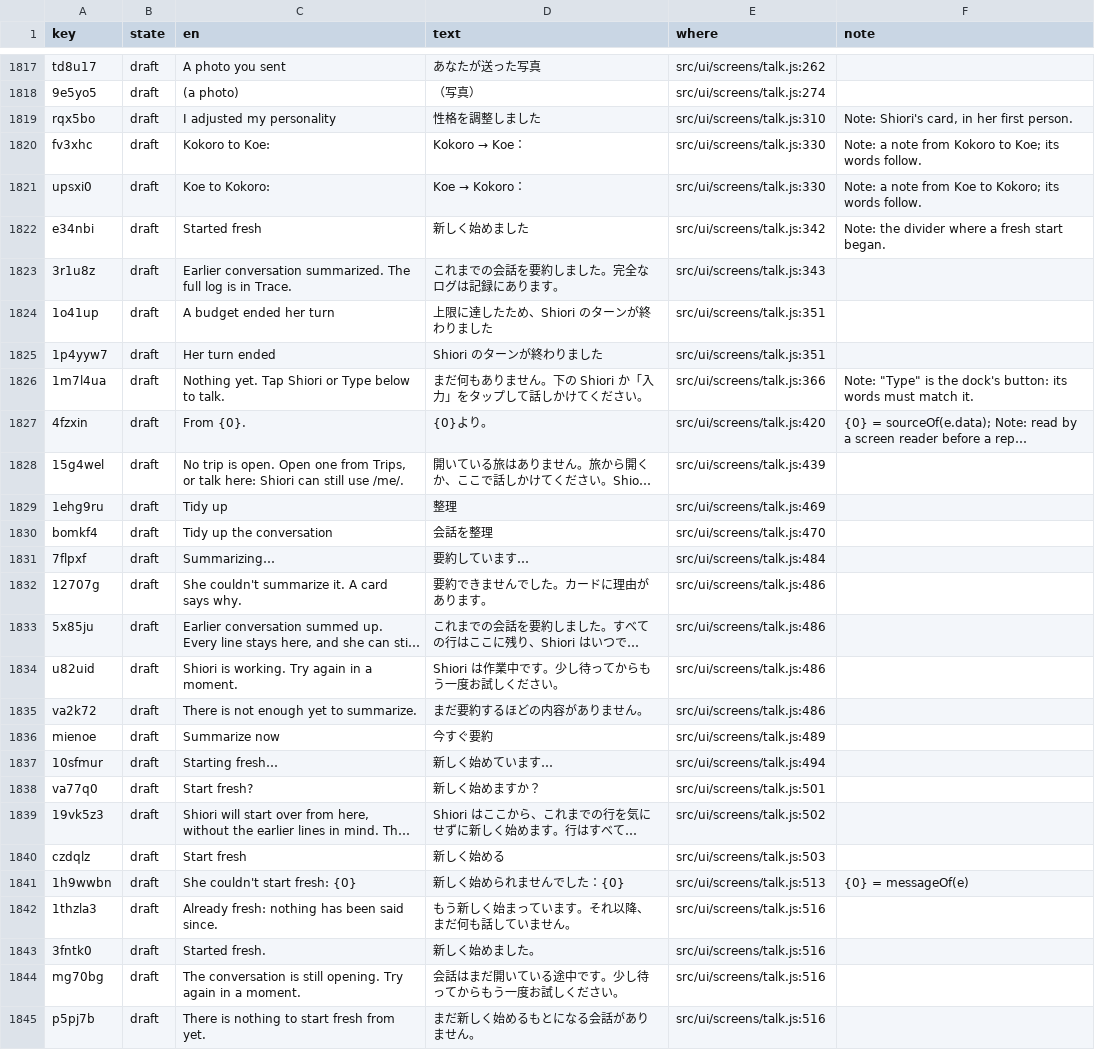
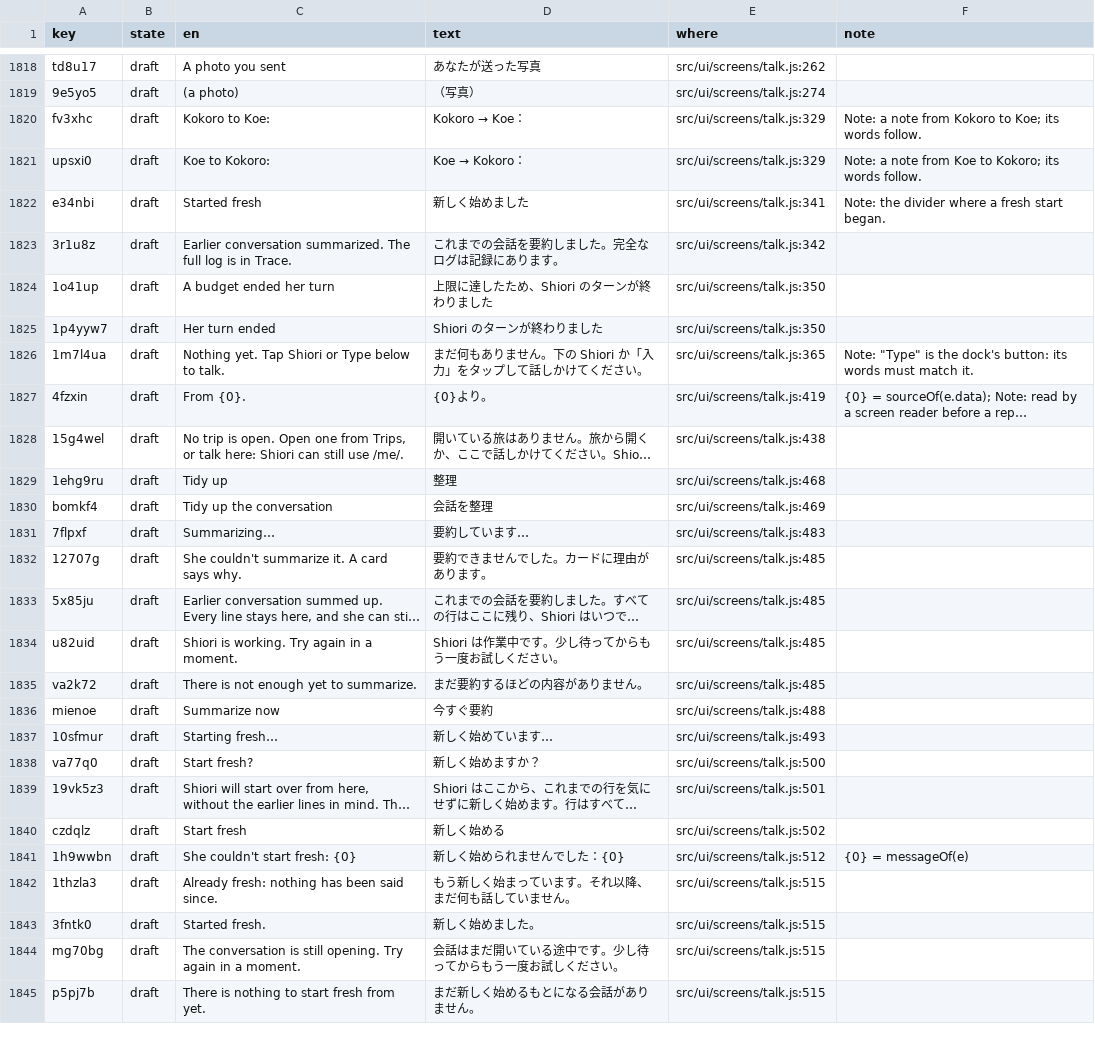
Before and after one commit to annai-guide/annai, a TSV file: l10n/ja.tsv, drawn as a sheet; only a part is shown, gaps mark what is left out; long unchanged cells end in …; removed rows and columns are numbered as before the commit, all else as after; the diff covers the shown part only; the diff names each change by its address in the sheet, - before the commit and + after, or states it on an @@ line.

```diff
--- a/l10n/ja.tsv
+++ b/l10n/ja.tsv
-row 1819: rqx5bo | draft | I adjusted my personality | 性格を調整しました | src/ui/screens/talk.js:310 | Note: Shiori's card, in her first person.
-E1820:E1821 (where): src/ui/screens/talk.js:330
+E1820:E1821 (where): src/ui/screens/talk.js:329
-E1822 (where): src/ui/screens/talk.js:342
+E1822 (where): src/ui/screens/talk.js:341
-E1823 (where): src/ui/screens/talk.js:343
+E1823 (where): src/ui/screens/talk.js:342
-E1824:E1825 (where): src/ui/screens/talk.js:351
+E1824:E1825 (where): src/ui/screens/talk.js:350
-E1826 (where): src/ui/screens/talk.js:366
+E1826 (where): src/ui/screens/talk.js:365
-E1827 (where): src/ui/screens/talk.js:420
+E1827 (where): src/ui/screens/talk.js:419
-E1828 (where): src/ui/screens/talk.js:439
+E1828 (where): src/ui/screens/talk.js:438
-E1829 (where): src/ui/screens/talk.js:469
+E1829 (where): src/ui/screens/talk.js:468
-E1830 (where): src/ui/screens/talk.js:470
+E1830 (where): src/ui/screens/talk.js:469
-E1831 (where): src/ui/screens/talk.js:484
+E1831 (where): src/ui/screens/talk.js:483
-E1832:E1835 (where): src/ui/screens/talk.js:486
+E1832:E1835 (where): src/ui/screens/talk.js:485
-E1836 (where): src/ui/screens/talk.js:489
+E1836 (where): src/ui/screens/talk.js:488
-E1837 (where): src/ui/screens/talk.js:494
+E1837 (where): src/ui/screens/talk.js:493
-E1838 (where): src/ui/screens/talk.js:501
+E1838 (where): src/ui/screens/talk.js:500
-E1839 (where): src/ui/screens/talk.js:502
+E1839 (where): src/ui/screens/talk.js:501
-E1840 (where): src/ui/screens/talk.js:503
+E1840 (where): src/ui/screens/talk.js:502
-E1841 (where): src/ui/screens/talk.js:513
+E1841 (where): src/ui/screens/talk.js:512
-E1842:E1845 (where): src/ui/screens/talk.js:516
+E1842:E1845 (where): src/ui/screens/talk.js:515
```
Also changed, not shown: 1 added row and 8 edited cells elsewhere in this file, l10n/zh-Hans.tsv, 9 other files.
